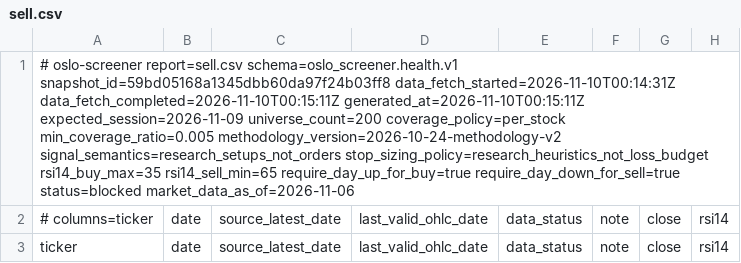
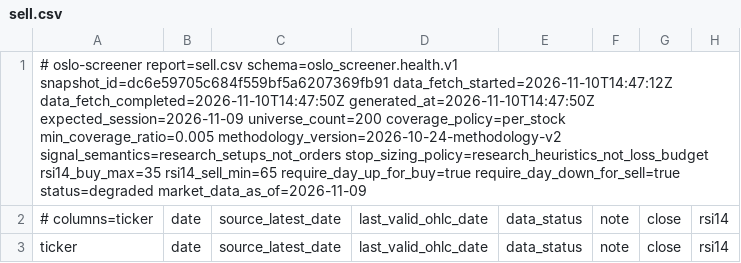
Before and after one commit to keresell-coder/oslo-screener, a CSV file: sell.csv, drawn as a sheet; only a part is shown; the diff names each change by its address in the sheet, - before the commit and + after, or states it on an @@ line.

```diff
--- a/sell.csv
+++ b/sell.csv
-A1: …report=sell.csv schema=oslo_screener.health.v1 snapshot_id=59bd05168a1345dbb60da97f24b03ff8 data_fetch_started=2026-11-10T00:14:31Z data_fetch_completed=2026-11-10T00:15:11Z generated_at=2026-11-10T00:15:11Z expected_session=2026-11-09 universe_count=200 coverage_policy=per_stock min_coverage_ratio=0.005 methodology_version=2026-10-24-methodology-v2 signal_semantics=research_setups_not_orders stop_sizing_policy=research_heuristics_not_loss_budget rsi14_buy_max=35 rsi14_sell_min=65 require_day_up_for_buy=true require_day_down_for_sell=true status=blocked market_data_as_of=2026-11-06
+A1: …report=sell.csv schema=oslo_screener.health.v1 snapshot_id=dc6e59705c684f559bf5a6207369fb91 data_fetch_started=2026-11-10T14:47:12Z data_fetch_completed=2026-11-10T14:47:50Z generated_at=2026-11-10T14:47:50Z expected_session=2026-11-09 universe_count=200 coverage_policy=per_stock min_coverage_ratio=0.005 methodology_version=2026-10-24-methodology-v2 signal_semantics=research_setups_not_orders stop_sizing_policy=research_heuristics_not_loss_budget rsi14_buy_max=35 rsi14_sell_min=65 require_day_up_for_buy=true require_day_down_for_sell=true status=degraded market_data_as_of=2026-11-09
```
Also changed, not shown: buy.csv, latest.csv, 8 other files.
